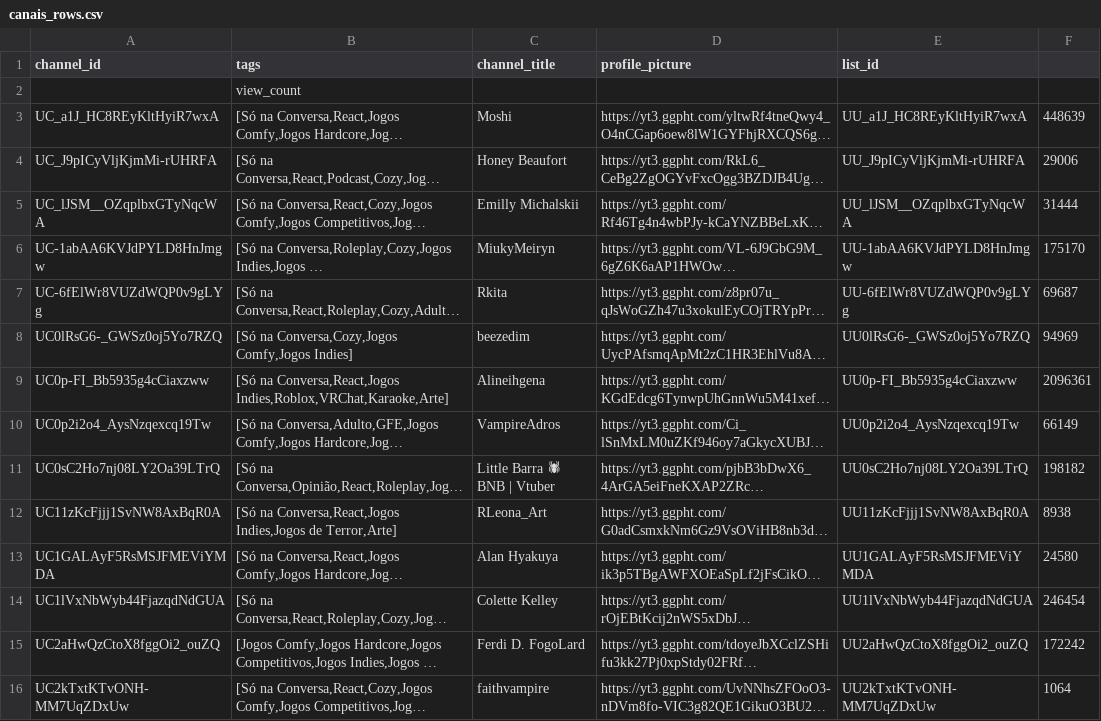
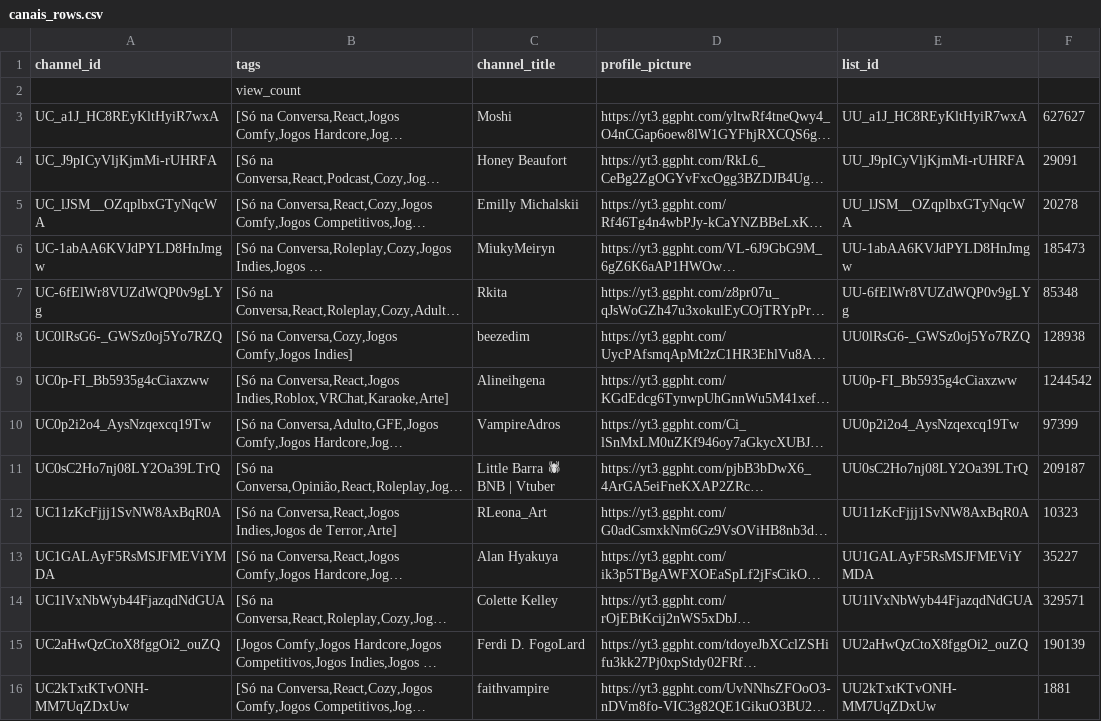
Before and after one commit to Jin-Koshirou/VtubeSchedule, a CSV file: public/canais_rows.csv, drawn as a sheet; only a part is shown; long unchanged cells end in …; the diff covers the shown part only; the diff names each change by its address in the sheet, - before the commit and + after, or states it on an @@ line.

Commit message:
novo canal

```diff
--- a/public/canais_rows.csv
+++ b/public/canais_rows.csv
-F3: 448639
+F3: 627627
-F4: 29006
+F4: 29091
-F5: 31444
+F5: 20278
-F6: 175170
+F6: 185473
-F7: 69687
+F7: 85348
-F8: 94969
+F8: 128938
-F9: 2096361
+F9: 1244542
-F10: 66149
+F10: 97399
-F11: 198182
+F11: 209187
-F12: 8938
+F12: 10323
-F13: 24580
+F13: 35227
-F14: 246454
+F14: 329571
-F15: 172242
+F15: 190139
-F16: 1064
+F16: 1881
```
Also changed, not shown: 10 added rows and 124 edited cells elsewhere in this file.
